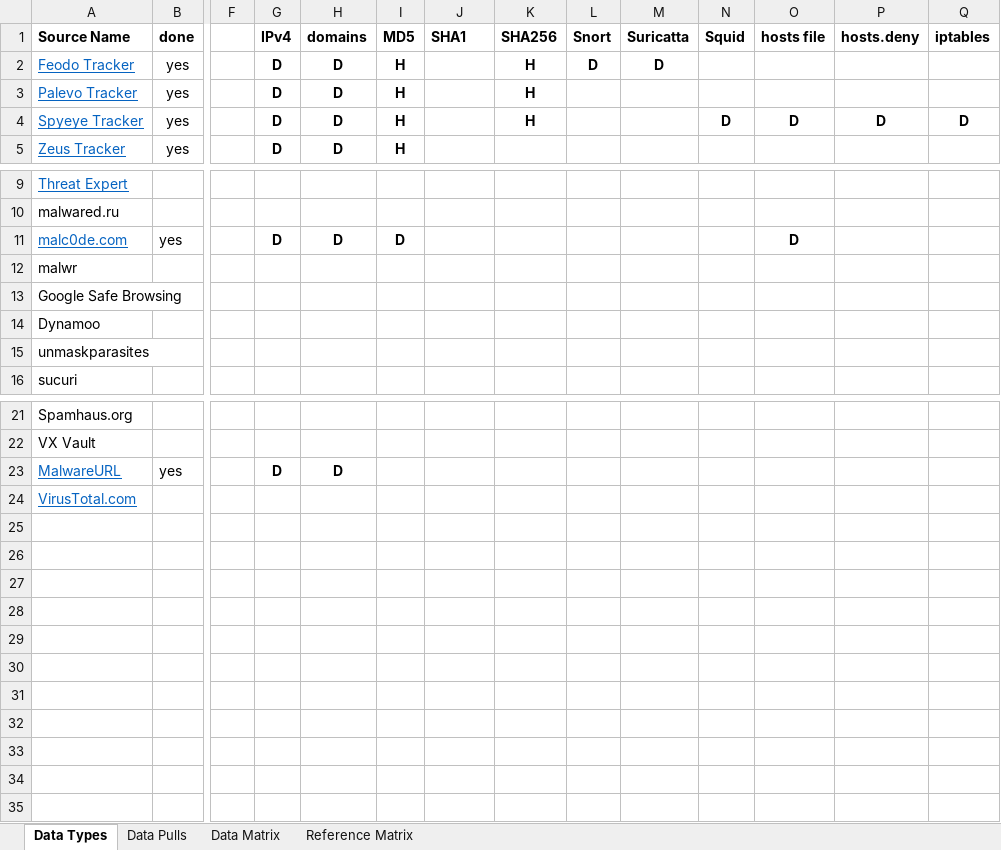
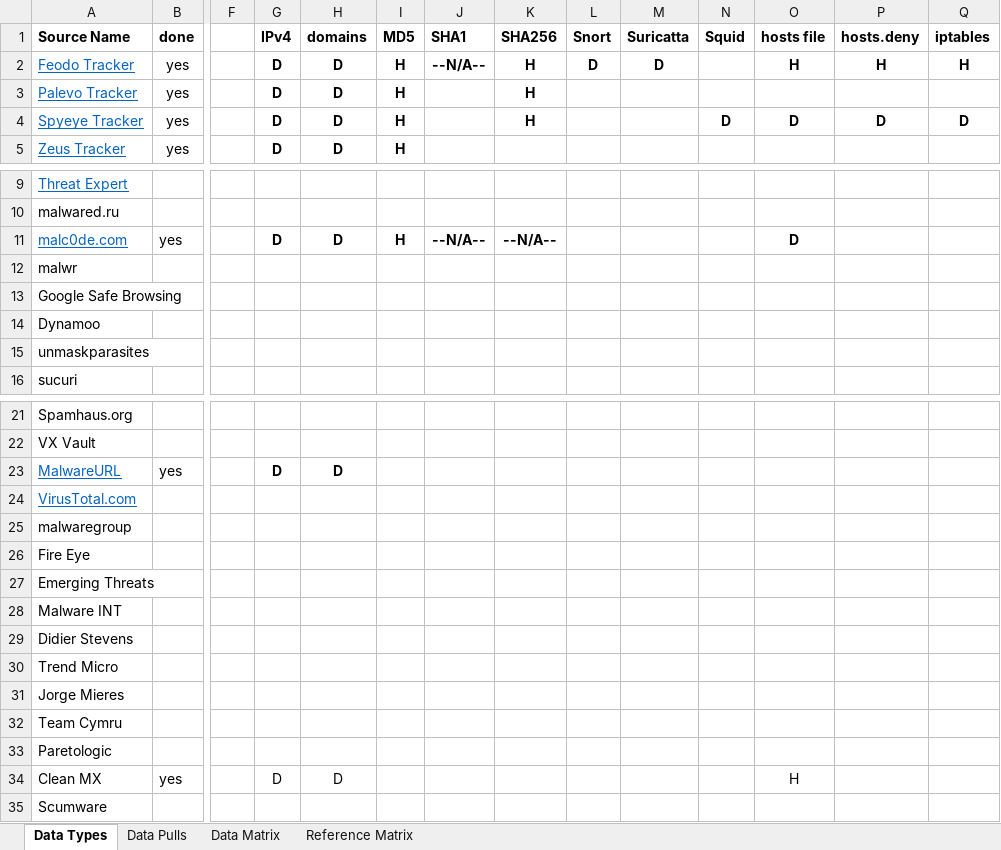
Before and after one commit to mattulm/osint, an Excel workbook: sourcematrix.xlsx, sheet Data Types, drawn as a sheet; only a part is shown, gaps mark what is left out; values as stored, in another font and other column widths than the file's, no borders; rows hold the shown columns only; the diff names each change by its address in the sheet, - before the commit and + after, or states it on an @@ line.

```diff
--- a/sourcematrix.xlsx (sheet Data Types)
+++ b/sourcematrix.xlsx (sheet Data Types)
-J2 (SHA1): (empty)
+J2 (SHA1): --N/A--
-O2 (hosts file): (empty)
+O2 (hosts file): H
-P2 (hosts.deny): (empty)
+P2 (hosts.deny): H
-Q2 (iptables): (empty)
+Q2 (iptables): H
-I11 (MD5): D
+I11 (MD5): H
-J11 (SHA1): (empty)
+J11 (SHA1): --N/A--
-K11 (SHA256): (empty)
+K11 (SHA256): --N/A--
+row 25: malwaregroup
+row 26: Fire Eye
+row 27: Emerging Threats
+row 28: Malware INT
+row 29: Didier Stevens
+row 30: Trend Micro
+row 31: Jorge Mieres
+row 32: Team Cymru
+row 33: Paretologic
+row 34: Clean MX | yes |  | D | D |  |  |  |  |  |  | H
+row 35: Scumware
```
Also changed, not shown: sheet Reference Matrix, sheet Data Matrix, sheet Data Pulls, 7 other files.
